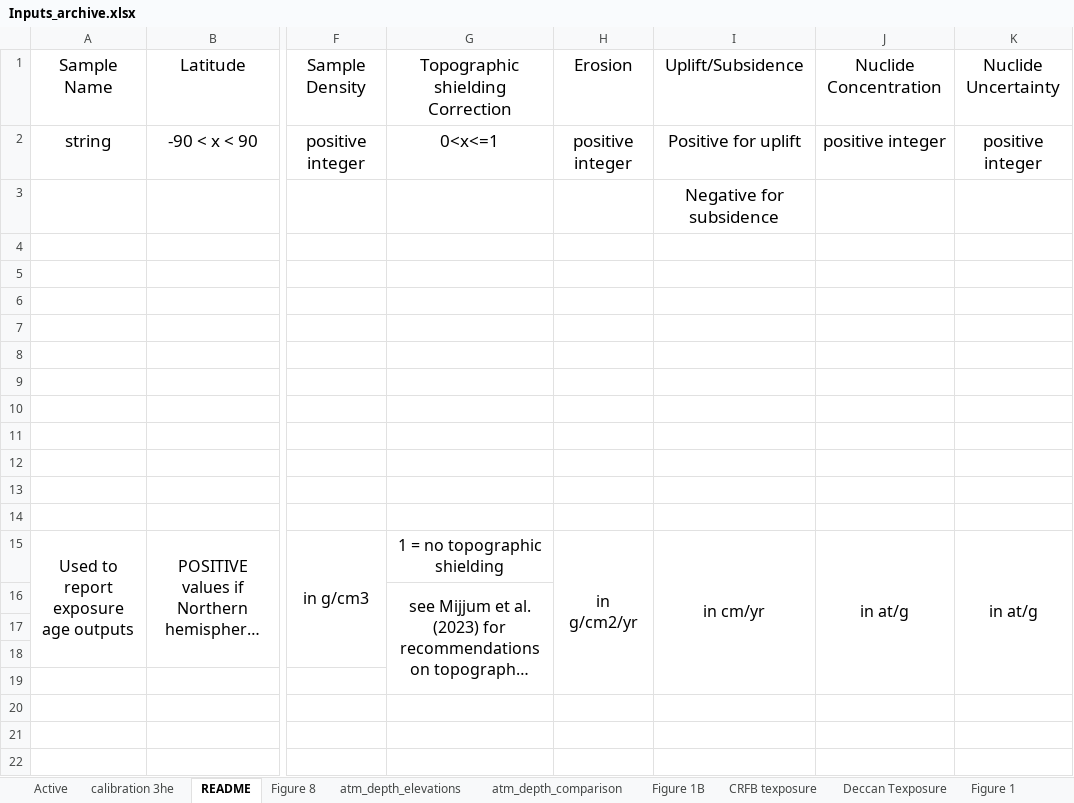
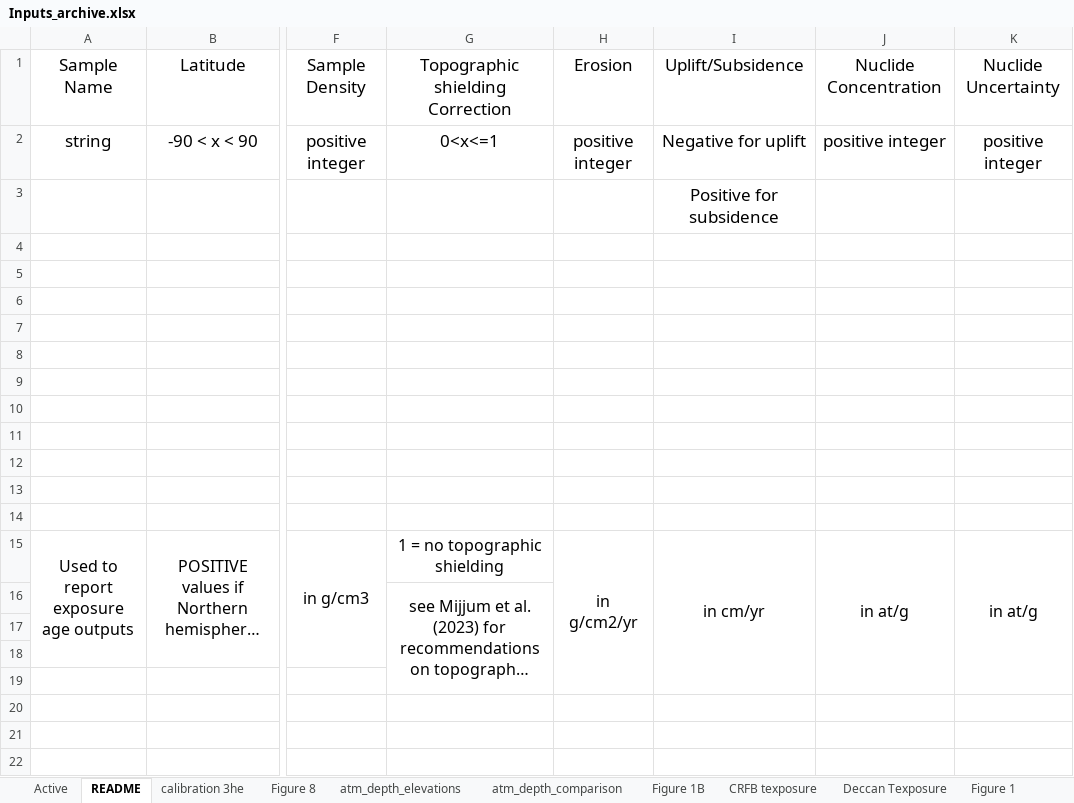
Before and after one commit to mmijjum/Production_Rates_Calculator, an Excel workbook: src/Data/Inputs_archive.xlsx, sheet README, drawn as a sheet; only a part is shown, gaps mark what is left out; long unchanged cells end in …; values as stored, in another font and other column widths than the file's, no borders; the diff names each change by its address in the sheet, - before the commit and + after, or states it on an @@ line.

```diff
--- a/src/Data/Inputs_archive.xlsx (sheet README)
+++ b/src/Data/Inputs_archive.xlsx (sheet README)
@@ sheet tab order changed: Active | README | calibration 3he | Figure 8 | atm_depth_elevations | atm_depth_comparison | Figure 1B | CRFB texposure | Deccan Texposure | Figure 1 @@
-I2: Positive for uplift
+I2: Negative for uplift
-I3: Negative for subsidence
+I3: Positive for subsidence
```
Also changed, not shown: sheet Dunai, sheet Figure 9_pyx, src/Data/Inputs.xlsx, 3 other files.
